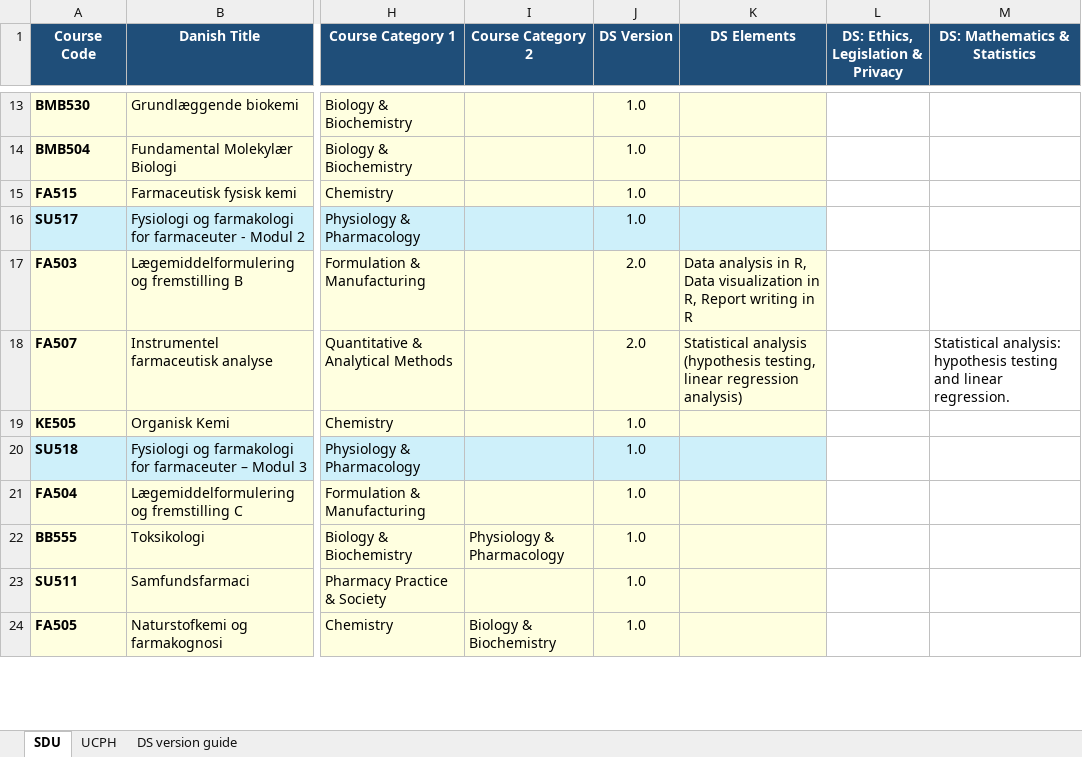
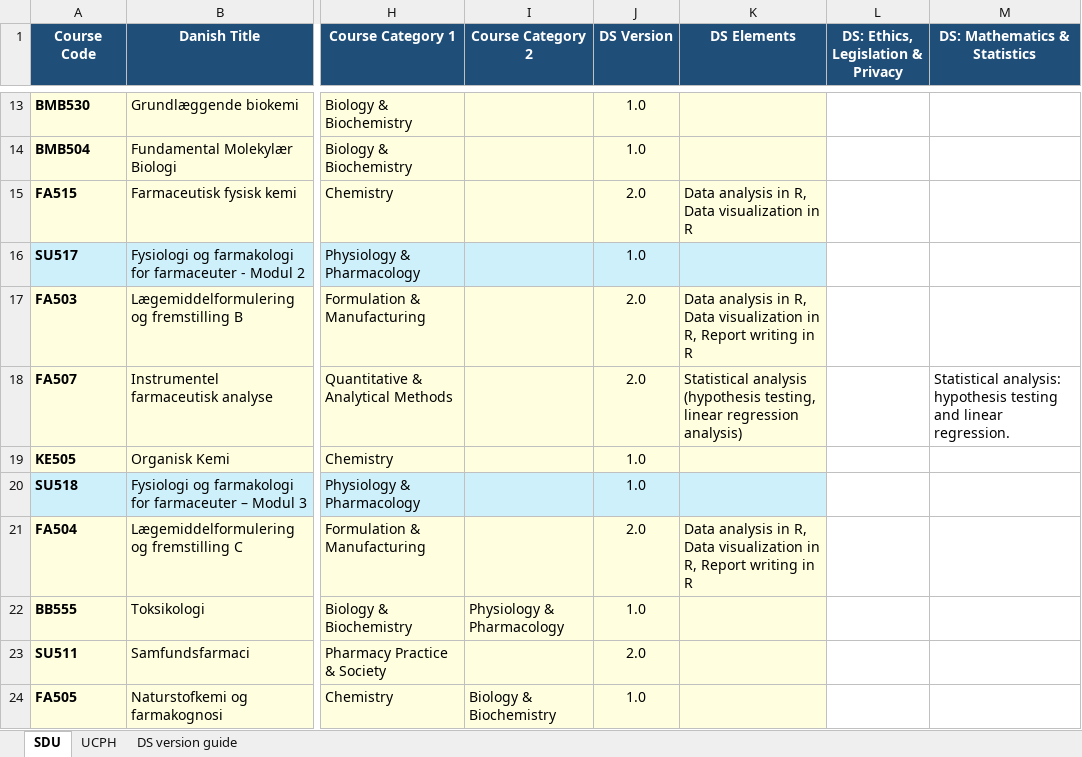
Before and after one commit to CPDSE/education_overview, an Excel workbook: Pharma_DS_Course_Overview.xlsx, sheet SDU, drawn as a sheet; only a part is shown, gaps mark what is left out; values as stored, in another font and other column widths than the file's, no borders; table styles not drawn; the diff names each change by its address in the sheet, - before the commit and + after, or states it on an @@ line.

Commit message:
Update Excel file

```diff
--- a/Pharma_DS_Course_Overview.xlsx (sheet SDU)
+++ b/Pharma_DS_Course_Overview.xlsx (sheet SDU)
-J15 (DS Version): 1.0
+J15 (DS Version): 2.0
-K15 (DS Elements): (empty)
+K15 (DS Elements): Data analysis in R, Data visualization in R
-J21 (DS Version): 1.0
+J21 (DS Version): 2.0
-K21 (DS Elements): (empty)
+K21 (DS Elements): Data analysis in R, Data visualization in R, Report writing in R
-J23 (DS Version): 1.0
+J23 (DS Version): 2.0
```
Also changed, not shown: 1 other file.
